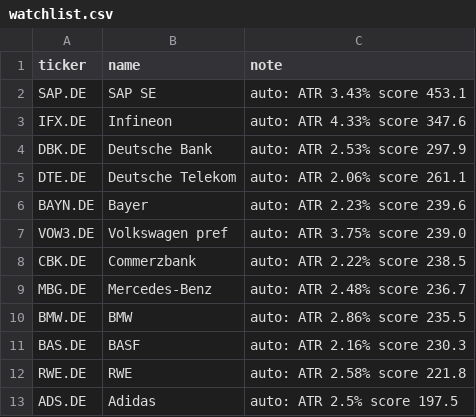
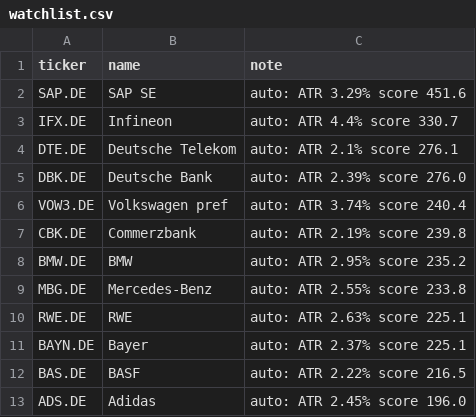
Before and after one commit to amaccountant/swing-agent, a CSV file: watchlist.csv, drawn as a sheet.

```diff
--- a/watchlist.csv
+++ b/watchlist.csv
@@ -1,13 +1,13 @@
 ticker,name,note
-SAP.DE,SAP SE,auto: ATR 3.43% score 453.1
-IFX.DE,Infineon,auto: ATR 4.33% score 347.6
-DBK.DE,Deutsche Bank,auto: ATR 2.53% score 297.9
-DTE.DE,Deutsche Telekom,auto: ATR 2.06% score 261.1
-BAYN.DE,Bayer,auto: ATR 2.23% score 239.6
-VOW3.DE,Volkswagen pref,auto: ATR 3.75% score 239.0
-CBK.DE,Commerzbank,auto: ATR 2.22% score 238.5
-MBG.DE,Mercedes-Benz,auto: ATR 2.48% score 236.7
-BMW.DE,BMW,auto: ATR 2.86% score 235.5
-BAS.DE,BASF,auto: ATR 2.16% score 230.3
-RWE.DE,RWE,auto: ATR 2.58% score 221.8
-ADS.DE,Adidas,auto: ATR 2.5% score 197.5
+SAP.DE,SAP SE,auto: ATR 3.29% score 451.6
+IFX.DE,Infineon,auto: ATR 4.4% score 330.7
+DTE.DE,Deutsche Telekom,auto: ATR 2.1% score 276.1
+DBK.DE,Deutsche Bank,auto: ATR 2.39% score 276.0
+VOW3.DE,Volkswagen pref,auto: ATR 3.74% score 240.4
+CBK.DE,Commerzbank,auto: ATR 2.19% score 239.8
+BMW.DE,BMW,auto: ATR 2.95% score 235.2
+MBG.DE,Mercedes-Benz,auto: ATR 2.55% score 233.8
+RWE.DE,RWE,auto: ATR 2.63% score 225.1
+BAYN.DE,Bayer,auto: ATR 2.37% score 225.1
+BAS.DE,BASF,auto: ATR 2.22% score 216.5
+ADS.DE,Adidas,auto: ATR 2.45% score 196.0
```
Also changed, not shown: 2 other files.
